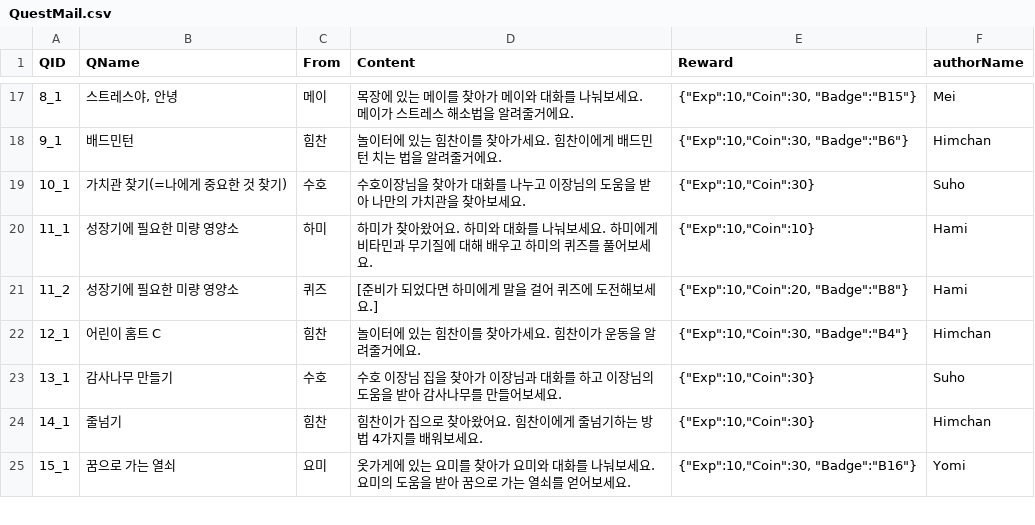
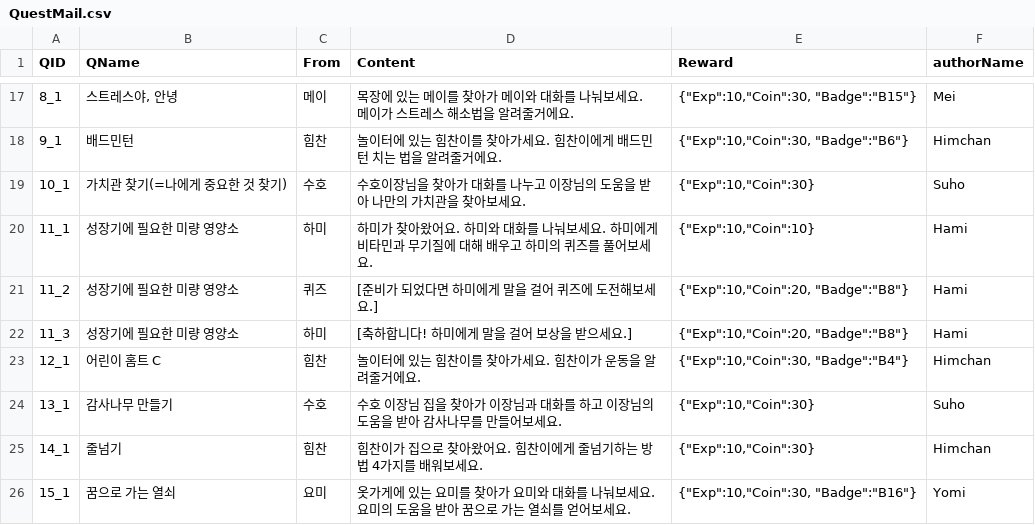
Before and after one commit to LHD-game/LoheldiGame, a CSV file: Loheldi_Project/Assets/Resources/Scripts/Quest/QuestMail.csv, drawn as a sheet; only a part is shown, gaps mark what is left out.

```diff
--- a/Loheldi_Project/Assets/Resources/Scripts/Quest/QuestMail.csv
+++ b/Loheldi_Project/Assets/Resources/Scripts/Quest/QuestMail.csv
@@ -21,2 +21,3 @@
 11_2,성장기에 필요한 미량 영양소,퀴즈,[준비가 되었다면 하미에게 말을 걸어 퀴즈에 도전해보세요.],"{""Exp"":10,""Coin"":20, ""Badge"":""B8""}",Hami
+11_3,성장기에 필요한 미량 영양소,하미,[축하합니다! 하미에게 말을 걸어 보상을 받으세요.],"{""Exp"":10,""Coin"":20, ""Badge"":""B8""}",Hami
 12_1,어린이 홈트 C,힘찬,놀이터에 있는 힘찬이를 찾아가세요. 힘찬이가 운동을 알려줄거에요.,"{""Exp"":10,""Coin"":30, ""Badge"":""B4""}",Himchan
```
Also changed, not shown: Loheldi_Project/Assets/Resources/Scripts/Quest/script.csv, 16 other files.
